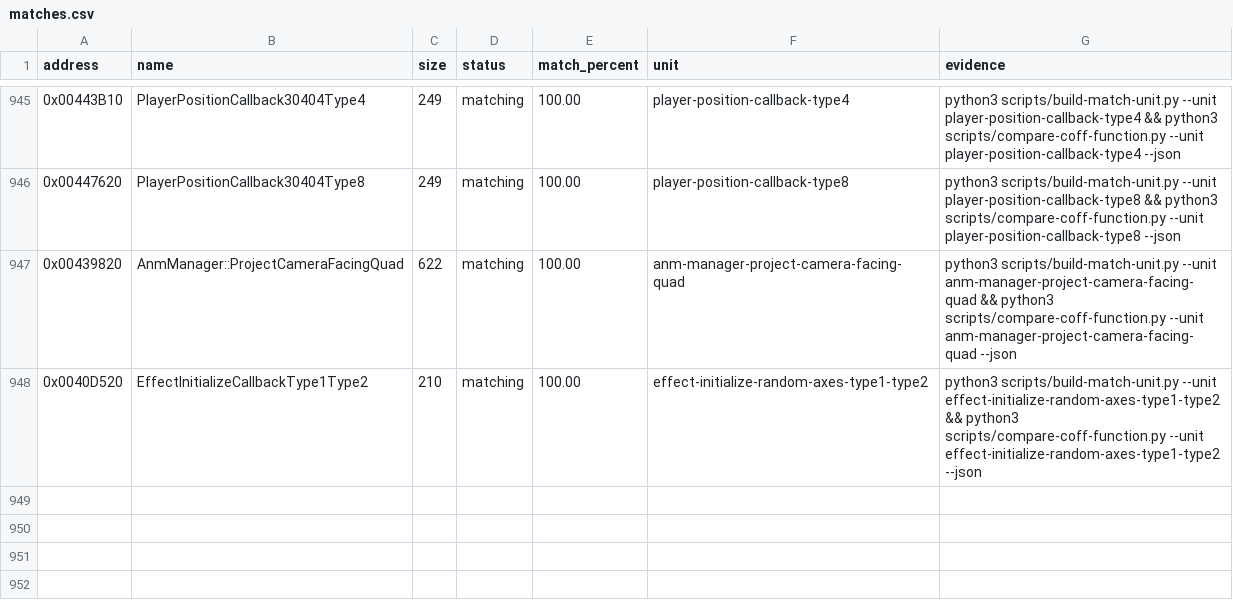
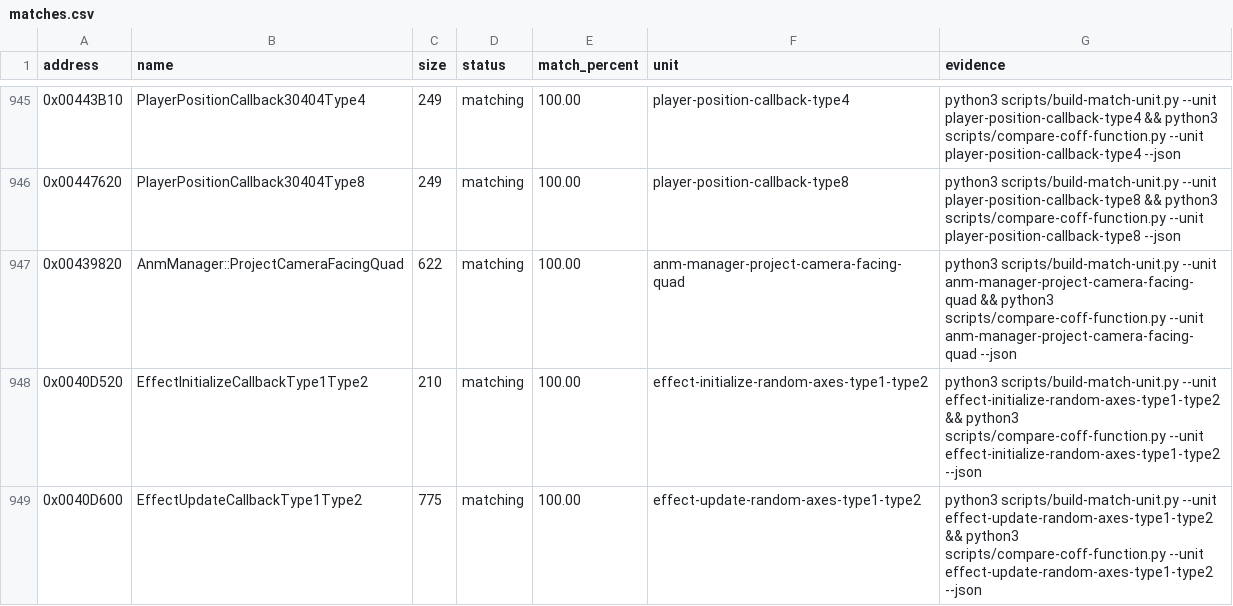
Before and after one commit to N0zoM1z0/th09, a CSV file: config/matches.csv, drawn as a sheet; only a part is shown, gaps mark what is left out; the diff names each change by its address in the sheet, - before the commit and + after, or states it on an @@ line.

Commit message:
gpt-6.1-sol: reconstruct shared Effect type 1/2 update

```diff
--- a/config/matches.csv
+++ b/config/matches.csv
+row 949: 0x0040D600 | EffectUpdateCallbackType1Type2 | 775 | matching | 100.00 | effect-update-random-axes-type1-type2 | python3 scripts/build-match-unit.py --unit effect-update-random-axes-type1-type2 && python3 scripts/compare-coff-function.py --unit effect-update-random-axes-type1-type2 --json
```
Also changed, not shown: config/function-origins.csv, config/reccmp-functions.csv, 14 other files.
